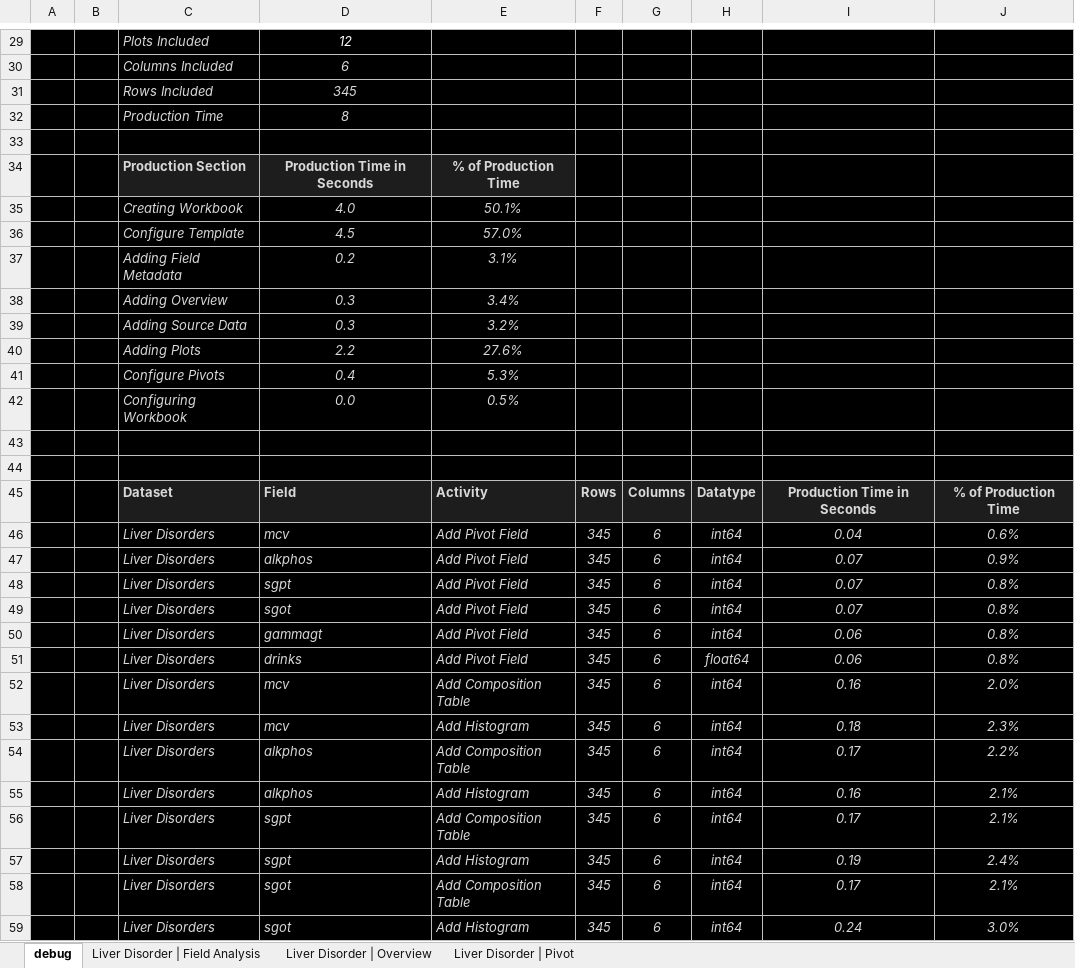
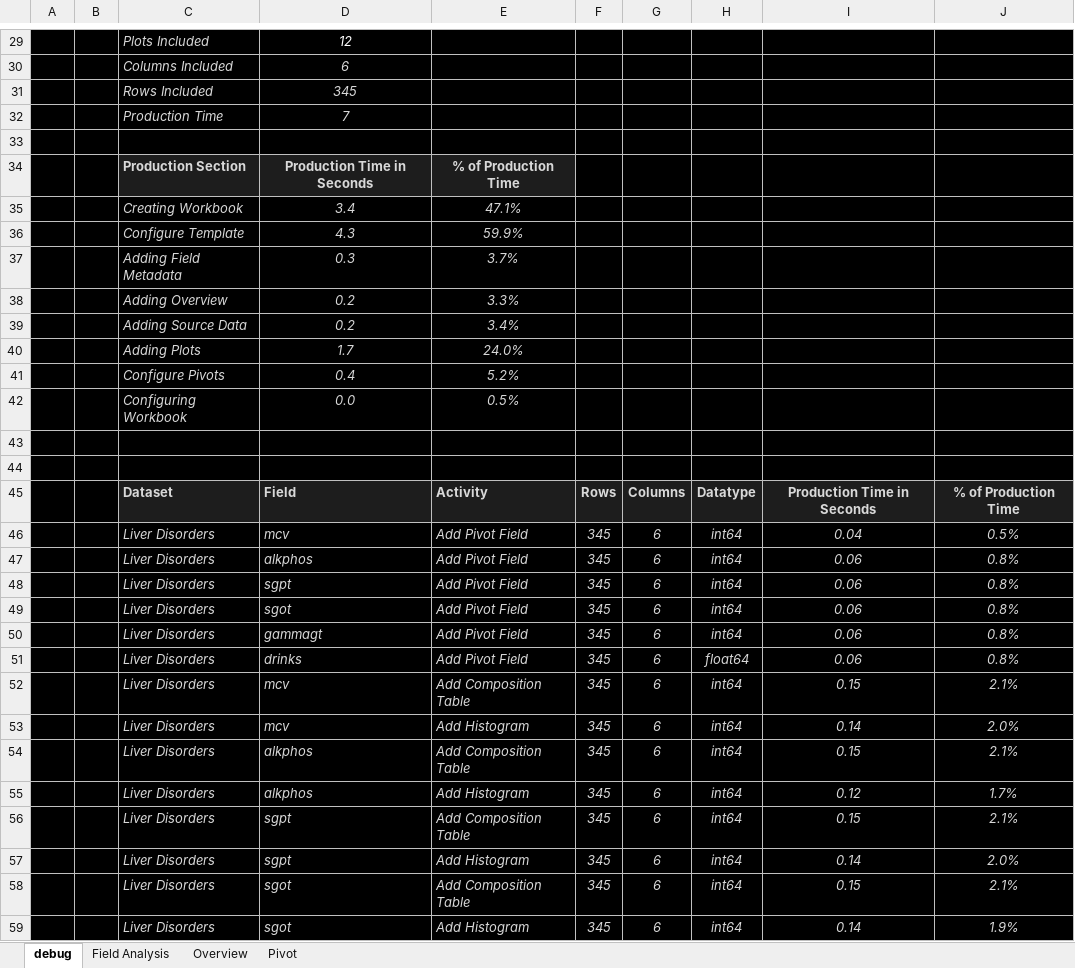
Before and after one commit to InfoDesigner/xleda, an Excel workbook: examples/other_examples/Liver Disorders.xlsm, sheet debug, drawn as a sheet; only a part is shown, gaps mark what is left out; values as stored, in another font and other column widths than the file's, no borders; charts and pictures and conditional formats and table styles not drawn; removed rows and columns are numbered as before the commit, all else as after; the diff covers the shown part only; the diff names each change by its address in the sheet, - before the commit and + after, or states it on an @@ line.

```diff
--- a/examples/other_examples/Liver Disorders.xlsm (sheet debug)
+++ b/examples/other_examples/Liver Disorders.xlsm (sheet debug)
-sheet tab: Liver Disorder | Field Analysis
+sheet tab: Field Analysis
-sheet tab: Liver Disorder | Overview
+sheet tab: Overview
-sheet tab: Liver Disorder | Pivot
+sheet tab: Pivot
-D32: 8
+D32: 7
-row 35:  |  | Creating Workbook | 4.0 | 50.1%
-row 36:  |  | Configure Template | 4.5 | 57.0%
-row 37:  |  | Adding Field Metadata | 0.2 | 3.1%
-row 38:  |  | Adding Overview | 0.3 | 3.4%
-row 39:  |  | Adding Source Data | 0.3 | 3.2%
-row 40:  |  | Adding Plots | 2.2 | 27.6%
+row 35:  |  | Creating Workbook | 3.4 | 47.1%
+row 36:  |  | Configure Template | 4.3 | 59.9%
+row 37:  |  | Adding Field Metadata | 0.3 | 3.7%
+row 38:  |  | Adding Overview | 0.2 | 3.3%
+row 39:  |  | Adding Source Data | 0.2 | 3.4%
+row 40:  |  | Adding Plots | 1.7 | 24.0%
-E41: 5.3%
+E41: 5.2%
-J46: 0.6%
+J46: 0.5%
-I47:I49: 0.07
+I47:I49: 0.06
-J47: 0.9%
+J47: 0.8%
-I52: 0.16
+I52: 0.15
-J52: 2.0%
+J52: 2.1%
-I53: 0.18
+I53: 0.14
-J53: 2.3%
+J53: 2.0%
-I54: 0.17
+I54: 0.15
-J54: 2.2%
+J54: 2.1%
-I55: 0.16
+I55: 0.12
-J55: 2.1%
+J55: 1.7%
-I56: 0.17
+I56: 0.15
-I57: 0.19
+I57: 0.14
-J57: 2.4%
+J57: 2.0%
-I58: 0.17
+I58: 0.15
-I59: 0.24
+I59: 0.14
-J59: 3.0%
+J59: 1.9%
```
Also changed, not shown: 1 removed row and 8 edited cells elsewhere in this sheet, sheet Field Analysis, formulas that keep their value, hidden cells, charts or pictures, examples/other_examples/Glass Identification.xlsm, examples/other_examples/car crashes.xlsm, 45 other files.
